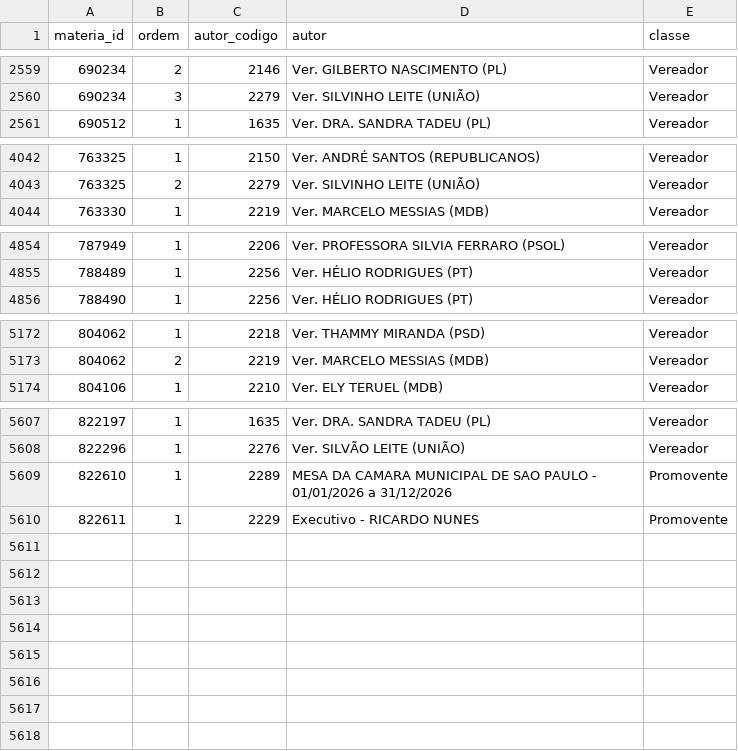
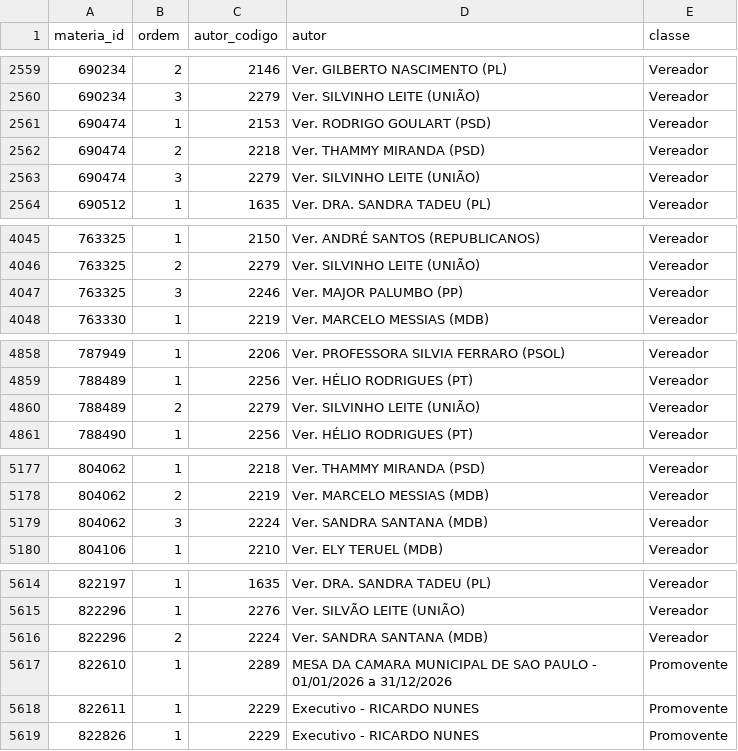
Before and after one commit to prototiposlegisla/comissoes-acervo, a CSV file: dados/autorias.csv, drawn as a sheet; only a part is shown, gaps mark what is left out; the diff covers the shown part only; the diff names each change by its address in the sheet, - before the commit and + after, or states it on an @@ line.

```diff
--- a/dados/autorias.csv
+++ b/dados/autorias.csv
+row 2561: 690474 | 1 | 2153 | Ver. RODRIGO GOULART (PSD) | Vereador
+row 2562: 690474 | 2 | 2218 | Ver. THAMMY MIRANDA (PSD) | Vereador
+row 2563: 690474 | 3 | 2279 | Ver. SILVINHO LEITE (UNIÃO) | Vereador
+row 4047: 763325 | 3 | 2246 | Ver. MAJOR PALUMBO (PP) | Vereador
+row 4860: 788489 | 2 | 2279 | Ver. SILVINHO LEITE (UNIÃO) | Vereador
+row 5179: 804062 | 3 | 2224 | Ver. SANDRA SANTANA (MDB) | Vereador
+row 5616: 822296 | 2 | 2224 | Ver. SANDRA SANTANA (MDB) | Vereador
+row 5619: 822826 | 1 | 2229 | Executivo - RICARDO NUNES | Promovente
```
Also changed, not shown: 1 added row elsewhere in this file, dados/acervo.csv, dados/coletas.csv, 4 other files.
